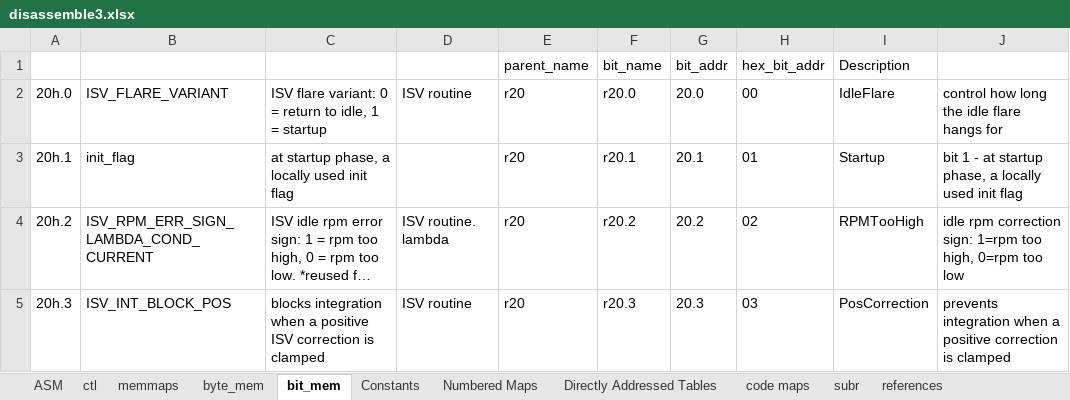
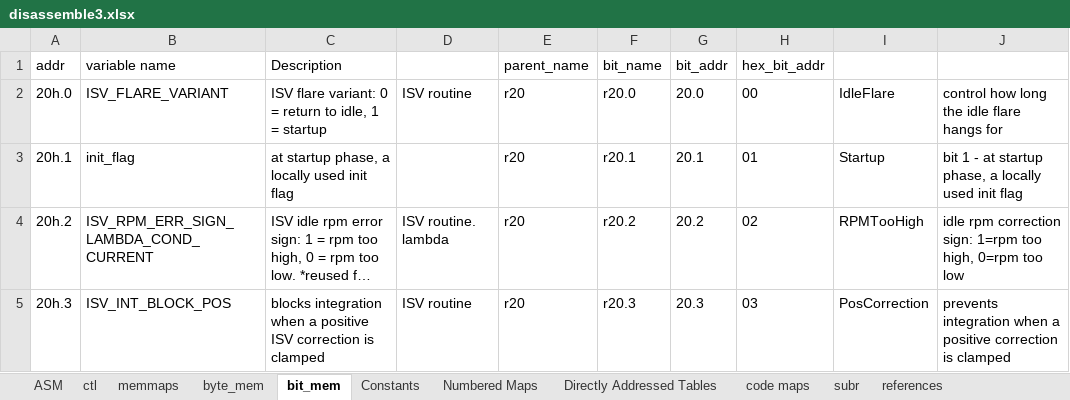
Before and after one commit to whalenlg/944turbo_dme_klr, an Excel workbook: disassemble/disassemble3.xlsx, sheet bit_mem, drawn as a sheet; only a part is shown; long unchanged cells end in …; values as stored, in another font and other column widths than the file's, no borders; the diff names each change by its address in the sheet, - before the commit and + after, or states it on an @@ line.

```diff
--- a/disassemble/disassemble3.xlsx (sheet bit_mem)
+++ b/disassemble/disassemble3.xlsx (sheet bit_mem)
-A1: (empty)
+A1: addr
-B1: (empty)
+B1: variable name
-C1: (empty)
+C1: Description
-I1: Description
+I1: (empty)
```
Also changed, not shown: sheet byte_mem, gemini8048/bin/87KLR951.xlsx, gemini8048/bin/klr_memory_map.xlsx, 15 other files.
